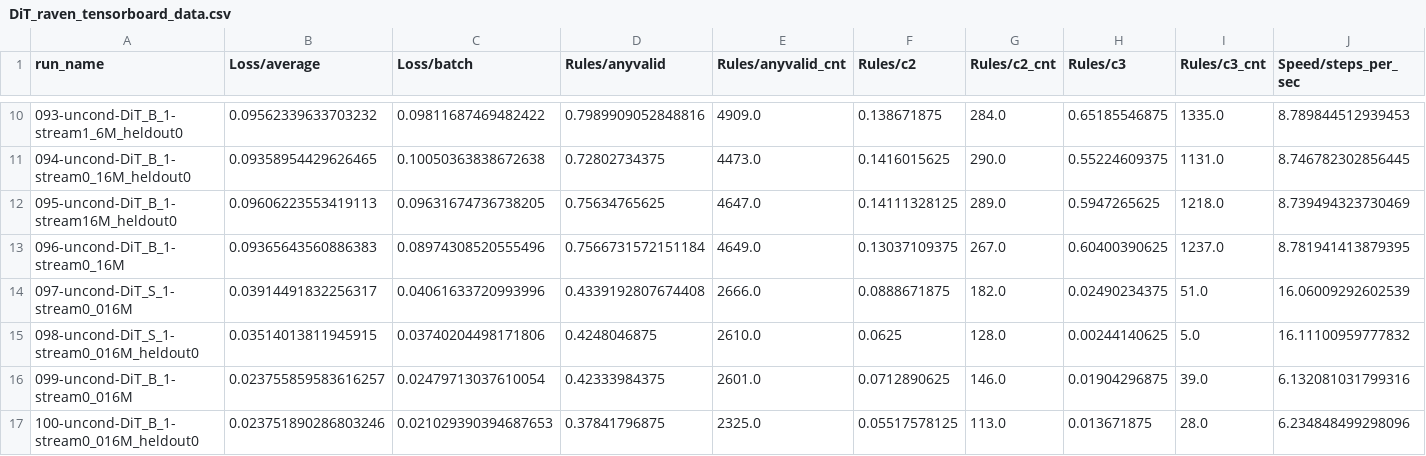
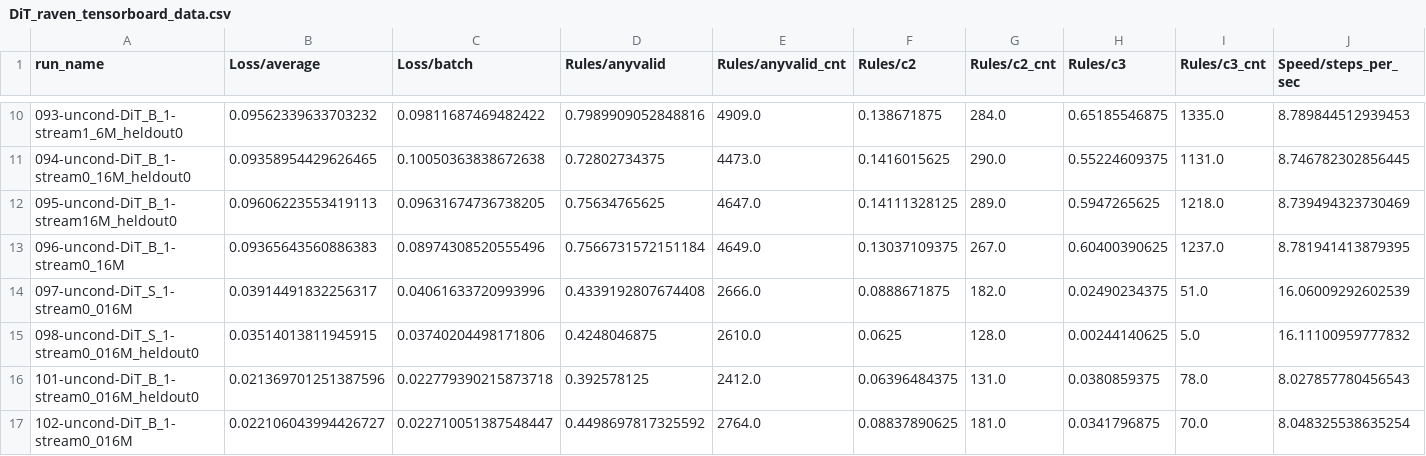
Before and after one commit to Animadversio/DiffusionReasoning, a CSV file: Tables/DiT_raven_tensorboard_data.csv, drawn as a sheet; only a part is shown, gaps mark what is left out; removed rows and columns are numbered as before the commit, all else as after; rows hold the shown columns only; the diff names each change by its address in the sheet, - before the commit and + after, or states it on an @@ line.

```diff
--- a/Tables/DiT_raven_tensorboard_data.csv
+++ b/Tables/DiT_raven_tensorboard_data.csv
-row 16: 099-uncond-DiT_B_1-stream0_016M | 0.023755859583616257 | 0.02479713037610054 | 0.42333984375 | 2601.0 | 0.0712890625 | 146.0 | 0.01904296875 | 39.0 | 6.132081031799316
-row 17: 100-uncond-DiT_B_1-stream0_016M_heldout0 | 0.023751890286803246 | 0.021029390394687653 | 0.37841796875 | 2325.0 | 0.05517578125 | 113.0 | 0.013671875 | 28.0 | 6.234848499298096
+row 16: 101-uncond-DiT_B_1-stream0_016M_heldout0 | 0.021369701251387596 | 0.022779390215873718 | 0.392578125 | 2412.0 | 0.06396484375 | 131.0 | 0.0380859375 | 78.0 | 8.027857780456543
+row 17: 102-uncond-DiT_B_1-stream0_016M | 0.022106043994426727 | 0.022710051387548447 | 0.4498697817325592 | 2764.0 | 0.08837890625 | 181.0 | 0.0341796875 | 70.0 | 8.048325538635254
```
Also changed, not shown: Tables/EDM_raven_tensorboard_data.csv, Tables/EDM_raven_tensorboard_data_last10.csv, 6 other files.
